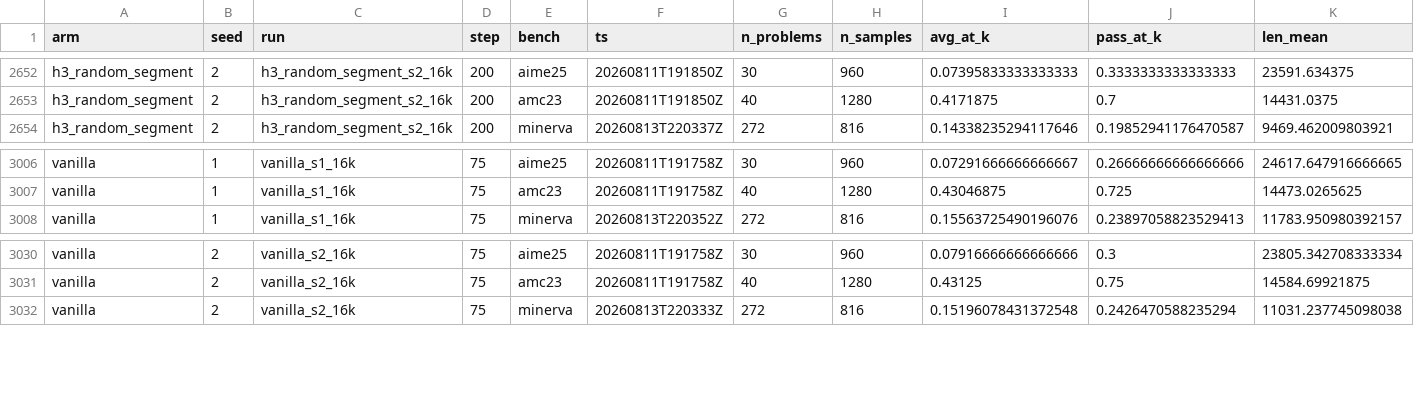
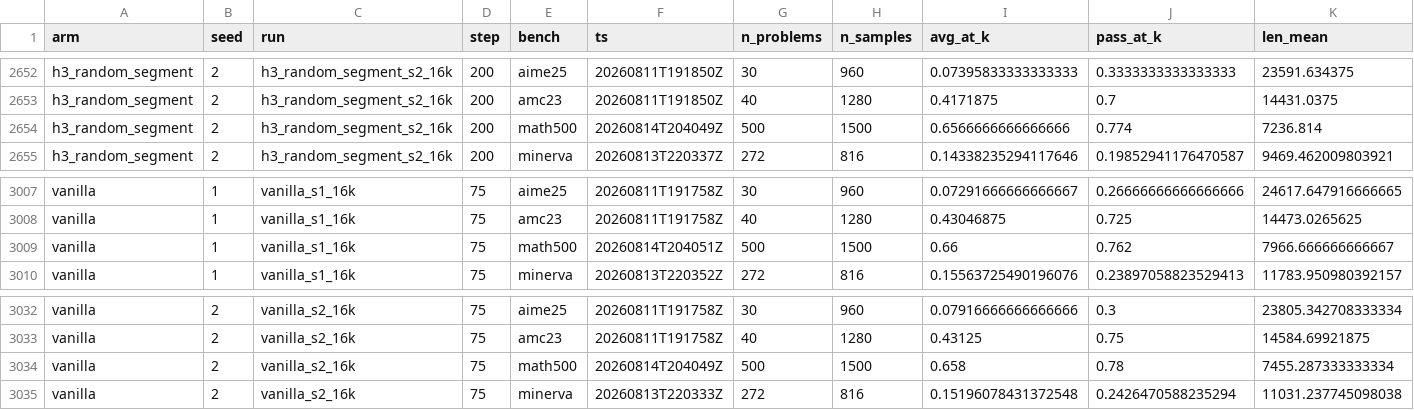
Before and after one commit to YouAreSpecialToMe/SimOPD, a CSV file: docs/data/post_eval_cells.csv, drawn as a sheet; only a part is shown, gaps mark what is left out; rows hold the shown columns only; the diff names each change by its address in the sheet, - before the commit and + after, or states it on an @@ line.

Commit message:
post-eval: +3 cells @ 2026-08-14T22:51Z (cells+两页+报告§3)

```diff
--- a/docs/data/post_eval_cells.csv
+++ b/docs/data/post_eval_cells.csv
+row 2654: h3_random_segment | 2 | h3_random_segment_s2_16k | 200 | math500 | 20260814T204049Z | 500 | 1500 | 0.6566666666666666 | 0.774 | 7236.814
+row 3009: vanilla | 1 | vanilla_s1_16k | 75 | math500 | 20260814T204051Z | 500 | 1500 | 0.66 | 0.762 | 7966.666666666667
+row 3034: vanilla | 2 | vanilla_s2_16k | 75 | math500 | 20260814T204049Z | 500 | 1500 | 0.658 | 0.78 | 7455.287333333334
```
Also changed, not shown: docs/data/post_eval_bystep.csv, 3 other files.
